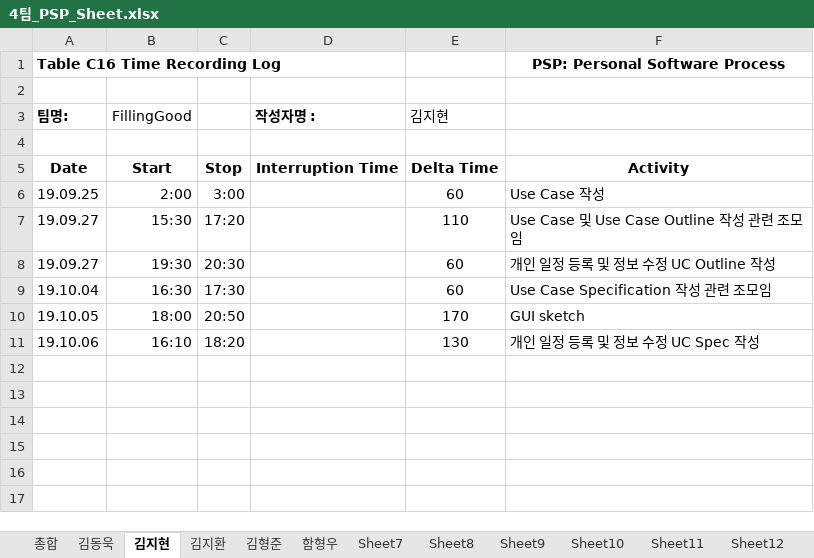
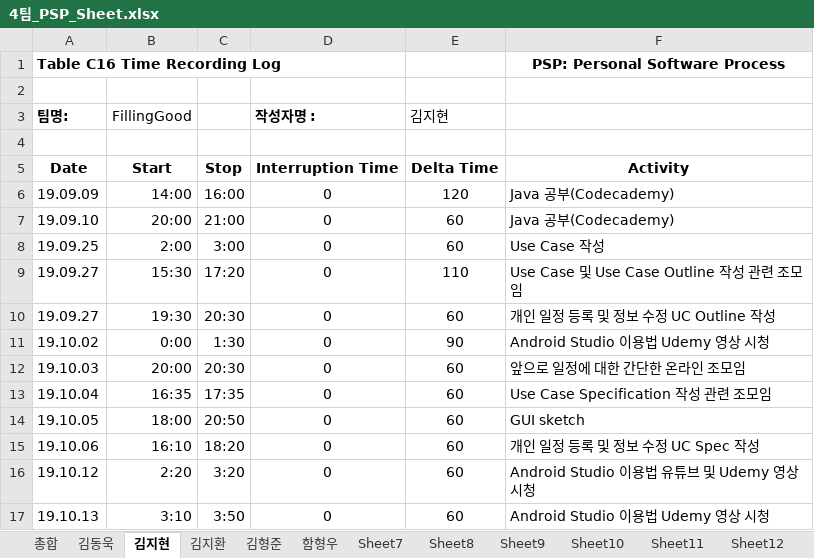
Before and after one commit to 7hong13/FillingGood, an Excel workbook: 4팀_PSP_Sheet.xlsx, sheet 김지현, drawn as a sheet; values as stored, in another font and other column widths than the file's, no borders; addresses are those after the commit; the diff names each change by its address in the sheet, - before the commit and + after, or states it on an @@ line.

Commit message:
10.13 PSP(김지현) 수정

```diff
--- a/4팀_PSP_Sheet.xlsx (sheet 김지현)
+++ b/4팀_PSP_Sheet.xlsx (sheet 김지현)
+row 6: 19.09.09 | 14:00 | 16:00 | 0 | 120 | Java 공부(Codecademy)
+row 7: 19.09.10 | 20:00 | 21:00 | 0 | 60 | Java 공부(Codecademy)
-D8:D10 (작성자명 :): (empty)
+D8:D10 (작성자명 :): 0
+row 11: 19.10.02 | 0:00 | 1:30 | 0 | 90 | Android Studio 이용법 Udemy 영상 시청
+row 12: 19.10.03 | 20:00 | 20:30 | 0 | 60 | 앞으로 일정에 대한 간단한 온라인 조모임
-B13 (FillingGood): 16:30
+B13 (FillingGood): 16:35
-C13: 17:30
+C13: 17:35
-D13:D15 (작성자명 :): (empty)
+D13:D15 (작성자명 :): 0
-E14 (김지현): 170
+E14 (김지현): 60
-E15 (김지현): 130
+E15 (김지현): 60
+row 16: 19.10.12 | 2:20 | 3:20 | 0 | 60 | Android Studio 이용법 유튜브 및 Udemy 영상 시청
+row 17: 19.10.13 | 3:10 | 3:50 | 0 | 60 | Android Studio 이용법 Udemy 영상 시청
```
